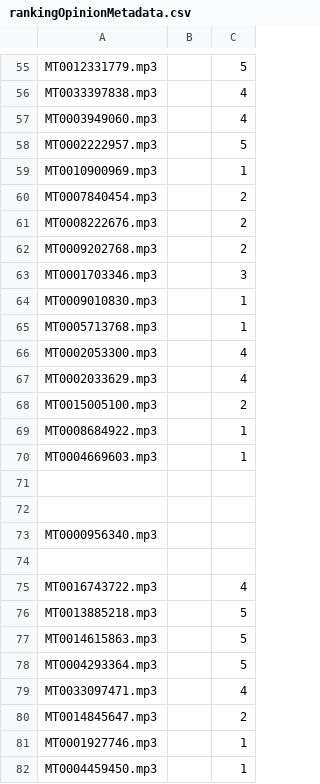
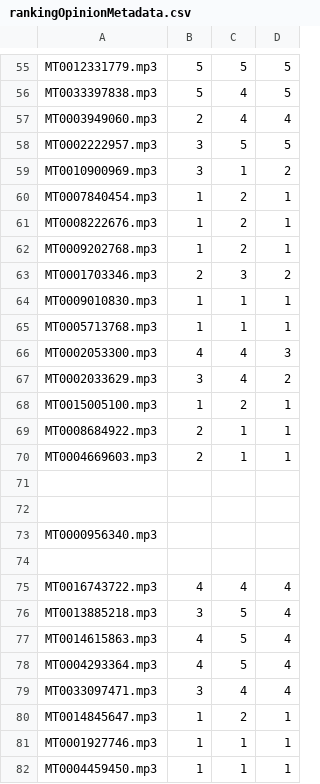
Before and after one commit to JoaoESmoreira/Mult, a CSV file: src/TP2/rankingOpinionMetadata.csv, drawn as a sheet; only a part is shown, gaps mark what is left out; the diff covers the shown part only; the diff names each change by its address in the sheet, - before the commit and + after, or states it on an @@ line.

```diff
--- a/src/TP2/rankingOpinionMetadata.csv
+++ b/src/TP2/rankingOpinionMetadata.csv
+column D, rows 55-82: 5 | 5 | 4 | 5 | 2 | 1 | 1 | 1 | 2 | 1 | 1 | 3 | 2 | 1 | 1 | 1 |  |  |  |  | 4 | 4 | 4 | 4 | 4 | 1 | 1 | 1
-B55:B56: (empty)
+B55:B56: 5
-B57: (empty)
+B57: 2
-B58:B59: (empty)
+B58:B59: 3
-B60:B62: (empty)
+B60:B62: 1
-B63: (empty)
+B63: 2
-B64:B65: (empty)
+B64:B65: 1
-B66: (empty)
+B66: 4
-B67: (empty)
+B67: 3
-B68: (empty)
+B68: 1
-B69:B70: (empty)
+B69:B70: 2
-B75: (empty)
+B75: 4
-B76: (empty)
+B76: 3
-B77:B78: (empty)
+B77:B78: 4
-B79: (empty)
+B79: 3
-B80:B82: (empty)
+B80:B82: 1
```
Also changed, not shown: 36 edited cells elsewhere in this file, src/TP2/rankingOpinion.csv.
